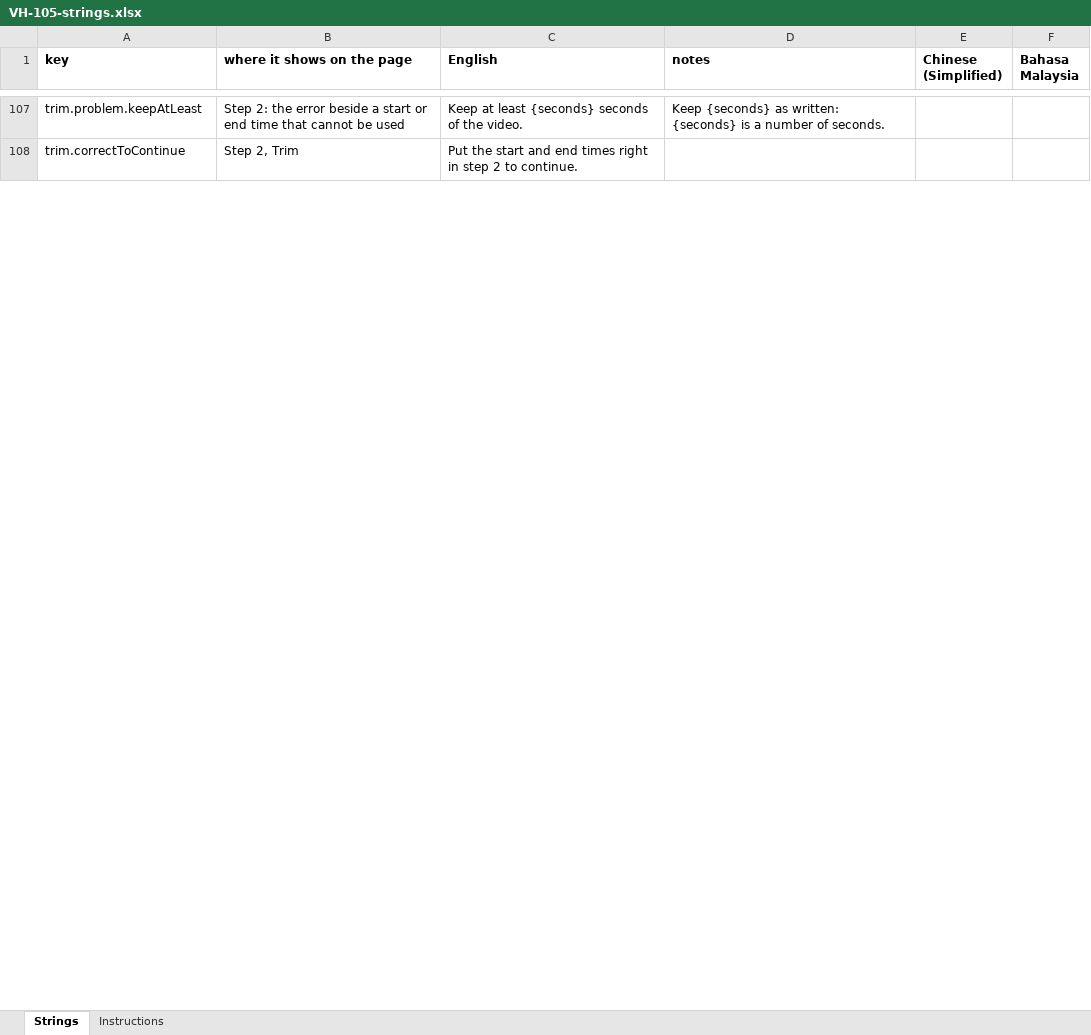
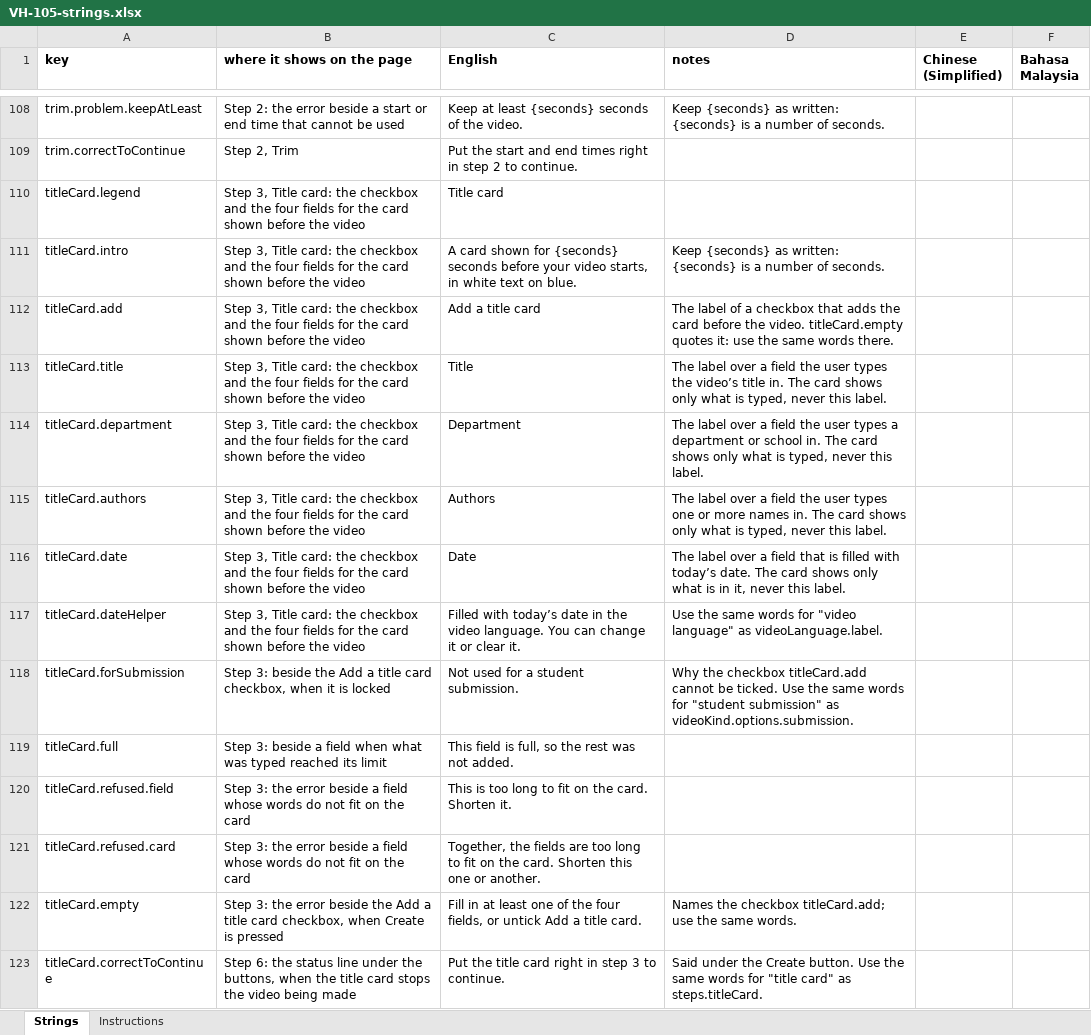
Before and after one commit to djDAOjones/UoN-Video-Helper, an Excel workbook: reviews/2026-10-18/VH-105-strings.xlsx, sheet Strings, drawn as a sheet; only a part is shown, gaps mark what is left out; values as stored, in another font and other column widths than the file's, no borders; the diff covers the shown part only; the diff names each change by its address in the sheet, - before the commit and + after, or states it on an @@ line.

```diff
--- a/reviews/2026-10-18/VH-105-strings.xlsx (sheet Strings)
+++ b/reviews/2026-10-18/VH-105-strings.xlsx (sheet Strings)
+row 110: titleCard.legend | Step 3, Title card: the checkbox and the four fields for the card shown before the video | Title card
+row 111: titleCard.intro | Step 3, Title card: the checkbox and the four fields for the card shown before the video | A card shown for {seconds} seconds before your video starts, in white text on blue. | Keep {seconds} as written: {seconds} is a number of seconds.
+row 112: titleCard.add | Step 3, Title card: the checkbox and the four fields for the card shown before the video | Add a title card | The label of a checkbox that adds the card before the video. titleCard.empty quotes it: use the same words there.
+row 113: titleCard.title | Step 3, Title card: the checkbox and the four fields for the card shown before the video | Title | The label over a field the user types the video’s title in. The card shows only what is typed, never this label.
+row 114: titleCard.department | Step 3, Title card: the checkbox and the four fields for the card shown before the video | Department | The label over a field the user types a department or school in. The card shows only what is typed, never this label.
+row 115: titleCard.authors | Step 3, Title card: the checkbox and the four fields for the card shown before the video | Authors | The label over a field the user types one or more names in. The card shows only what is typed, never this label.
+row 116: titleCard.date | Step 3, Title card: the checkbox and the four fields for the card shown before the video | Date | The label over a field that is filled with today’s date. The card shows only what is in it, never this label.
+row 117: titleCard.dateHelper | Step 3, Title card: the checkbox and the four fields for the card shown before the video | Filled with today’s date in the video language. You can change it or clear it. | Use the same words for "video language" as videoLanguage.label.
+row 118: titleCard.forSubmission | Step 3: beside the Add a title card checkbox, when it is locked | Not used for a student submission. | Why the checkbox titleCard.add cannot be ticked. Use the same words for "student submission" as videoKind.options.submission.
+row 119: titleCard.full | Step 3: beside a field when what was typed reached its limit | This field is full, so the rest was not added.
+row 120: titleCard.refused.field | Step 3: the error beside a field whose words do not fit on the card | This is too long to fit on the card. Shorten it.
+row 121: titleCard.refused.card | Step 3: the error beside a field whose words do not fit on the card | Together, the fields are too long to fit on the card. Shorten this one or another.
+row 122: titleCard.empty | Step 3: the error beside the Add a title card checkbox, when Create is pressed | Fill in at least one of the four fields, or untick Add a title card. | Names the checkbox titleCard.add; use the same words.
+row 123: titleCard.correctToContinue | Step 6: the status line under the buttons, when the title card stops the video being made | Put the title card right in step 3 to continue. | Said under the Create button. Use the same words for "title card" as steps.titleCard.
```
Also changed, not shown: 3 added rows and 182 edited cells elsewhere in this sheet, 18 other files.
